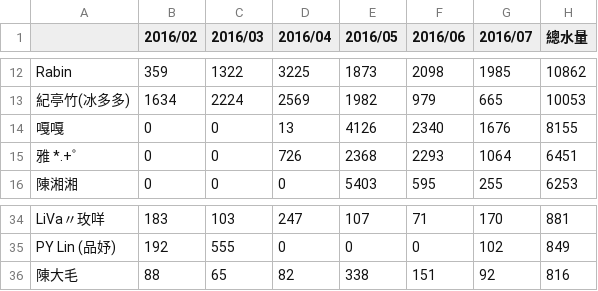
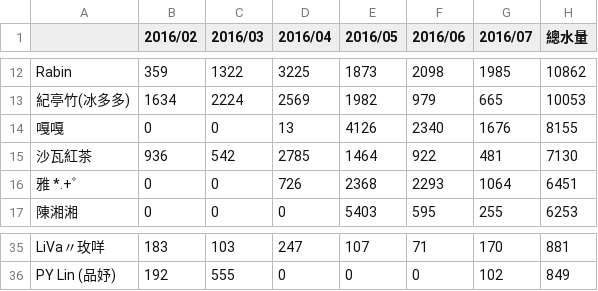
Before and after one commit to sydchen/sydchen.github.io, a CSV file: month.csv, drawn as a sheet; only a part is shown, gaps mark what is left out.

```diff
--- a/month.csv
+++ b/month.csv
@@ -14,2 +14,3 @@ Rabin,359,1322,3225,1873,2098,1985,10862
 嘎嘎,0,0,13,4126,2340,1676,8155
+沙瓦紅茶,936,542,2785,1464,922,481,7130
 雅 *.+゜,0,0,726,2368,2293,1064,6451
@@ -35,2 +36 @@ LiVa〃玫咩,183,103,247,107,71,170,881
 PY Lin (品妤),192,555,0,0,0,102,849
-陳大毛,88,65,82,338,151,92,816
```
Also changed, not shown: users/0.csv, users/91.csv, 1 other file.
